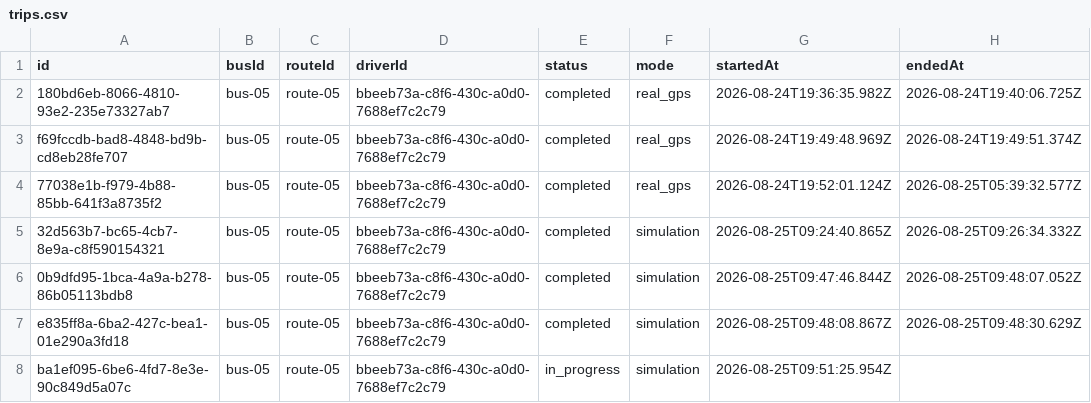
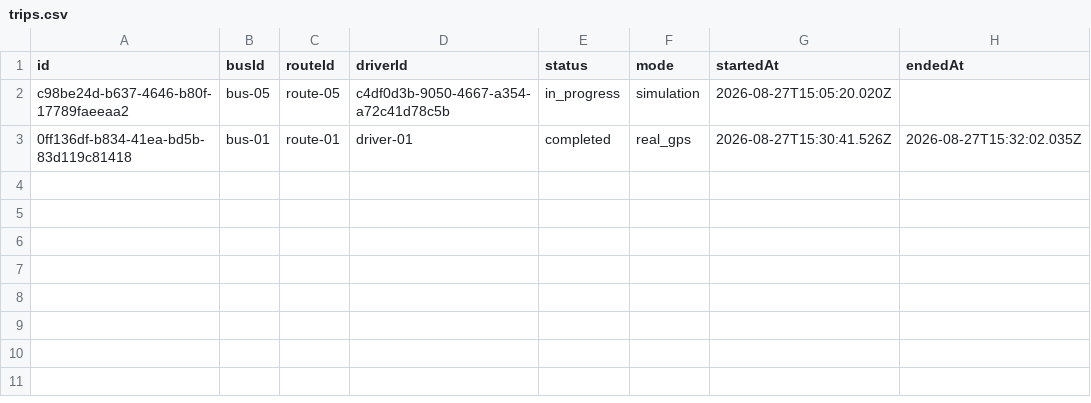
Before and after one commit to MohammedShoaib07/BITM-BUS-TRACKER, a CSV file: data/trips.csv, drawn as a sheet.

```diff
--- a/data/trips.csv
+++ b/data/trips.csv
@@ -1,8 +1,3 @@
 id,busId,routeId,driverId,status,mode,startedAt,endedAt
-180bd6eb-8066-4810-93e2-235e73327ab7,bus-05,route-05,bbeeb73a-c8f6-430c-a0d0-7688ef7c2c79,completed,real_gps,2026-08-24T19:36:35.982Z,2026-08-24T19:40:06.725Z
-f69fccdb-bad8-4848-bd9b-cd8eb28fe707,bus-05,route-05,bbeeb73a-c8f6-430c-a0d0-7688ef7c2c79,completed,real_gps,2026-08-24T19:49:48.969Z,2026-08-24T19:49:51.374Z
-77038e1b-f979-4b88-85bb-641f3a8735f2,bus-05,route-05,bbeeb73a-c8f6-430c-a0d0-7688ef7c2c79,completed,real_gps,2026-08-24T19:52:01.124Z,2026-08-25T05:39:32.577Z
-32d563b7-bc65-4cb7-8e9a-c8f590154321,bus-05,route-05,bbeeb73a-c8f6-430c-a0d0-7688ef7c2c79,completed,simulation,2026-08-25T09:24:40.865Z,2026-08-25T09:26:34.332Z
-0b9dfd95-1bca-4a9a-b278-86b05113bdb8,bus-05,route-05,bbeeb73a-c8f6-430c-a0d0-7688ef7c2c79,completed,simulation,2026-08-25T09:47:46.844Z,2026-08-25T09:48:07.052Z
-e835ff8a-6ba2-427c-bea1-01e290a3fd18,bus-05,route-05,bbeeb73a-c8f6-430c-a0d0-7688ef7c2c79,completed,simulation,2026-08-25T09:48:08.867Z,2026-08-25T09:48:30.629Z
-ba1ef095-6be6-4fd7-8e3e-90c849d5a07c,bus-05,route-05,bbeeb73a-c8f6-430c-a0d0-7688ef7c2c79,in_progress,simulation,2026-08-25T09:51:25.954Z,
+c98be24d-b637-4646-b80f-17789faeeaa2,bus-05,route-05,c4df0d3b-9050-4667-a354-a72c41d78c5b,in_progress,simulation,2026-08-27T15:05:20.020Z,
+0ff136df-b834-41ea-bd5b-83d119c81418,bus-01,route-01,driver-01,completed,real_gps,2026-08-27T15:30:41.526Z,2026-08-27T15:32:02.035Z
```
Also changed, not shown: data/bus_fees.csv, data/bus_passes.csv, 19 other files.
